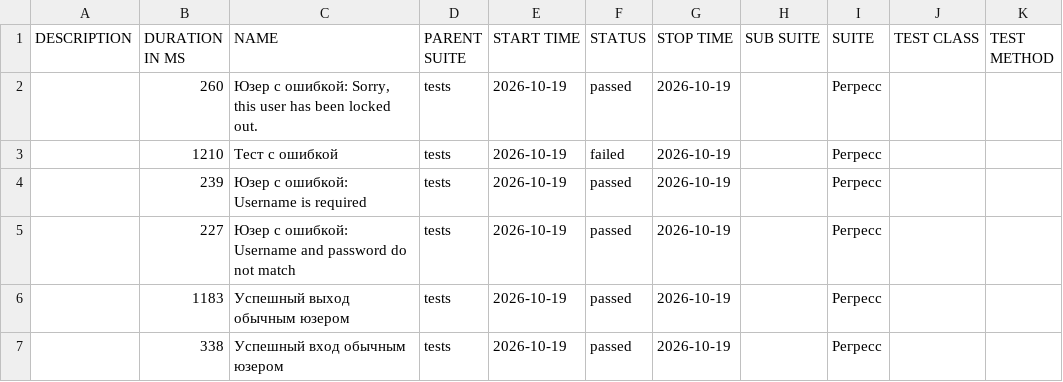
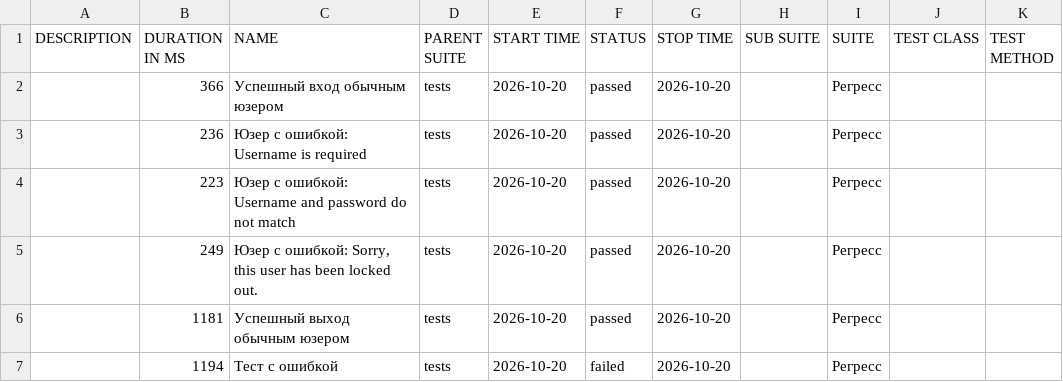
Before and after one commit to barsovichok/playwright_python_training, a CSV file: data/suites.csv, drawn as a sheet.

```diff
--- a/data/suites.csv
+++ b/data/suites.csv
@@ -1,7 +1,7 @@
 "DESCRIPTION","DURATION IN MS","NAME","PARENT SUITE","START TIME","STATUS","STOP TIME","SUB SUITE","SUITE","TEST CLASS","TEST METHOD"
-"","260","Юзер с ошибкой: Sorry, this user has been locked out.","tests","2026-10-19","passed","2026-10-19","","Регресс","",""
-"","1210","Тест с ошибкой","tests","2026-10-19","failed","2026-10-19","","Регресс","",""
-"","239","Юзер с ошибкой: Username is required","tests","2026-10-19","passed","2026-10-19","","Регресс","",""
-"","227","Юзер с ошибкой: Username and password do not match","tests","2026-10-19","passed","2026-10-19","","Регресс","",""
-"","1183","Успешный выход обычным юзером","tests","2026-10-19","passed","2026-10-19","","Регресс","",""
-"","338","Успешный вход обычным юзером","tests","2026-10-19","passed","2026-10-19","","Регресс","",""
+"","366","Успешный вход обычным юзером","tests","2026-10-20","passed","2026-10-20","","Регресс","",""
+"","236","Юзер с ошибкой: Username is required","tests","2026-10-20","passed","2026-10-20","","Регресс","",""
+"","223","Юзер с ошибкой: Username and password do not match","tests","2026-10-20","passed","2026-10-20","","Регресс","",""
+"","249","Юзер с ошибкой: Sorry, this user has been locked out.","tests","2026-10-20","passed","2026-10-20","","Регресс","",""
+"","1181","Успешный выход обычным юзером","tests","2026-10-20","passed","2026-10-20","","Регресс","",""
+"","1194","Тест с ошибкой","tests","2026-10-20","failed","2026-10-20","","Регресс","",""
```
Also changed, not shown: 30 other files.
